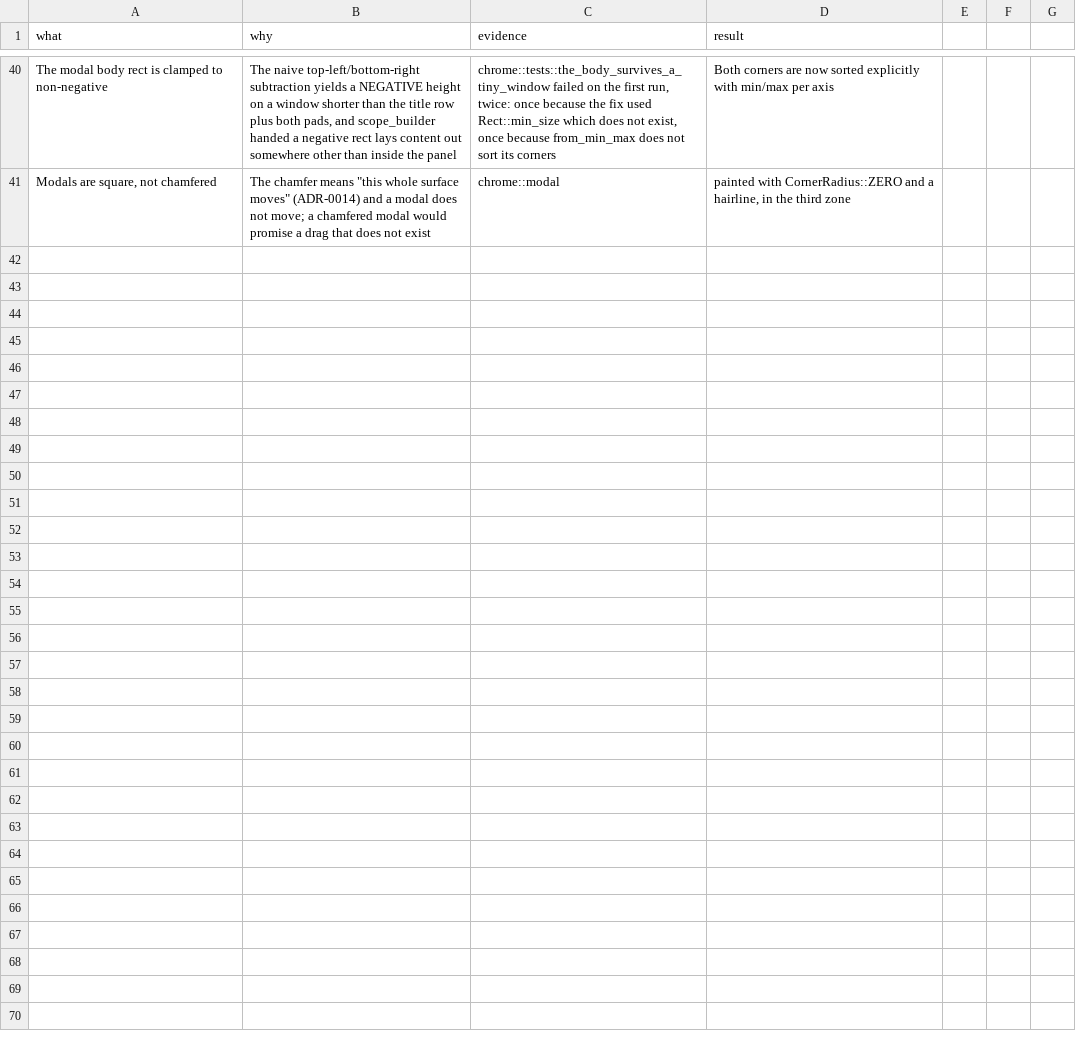
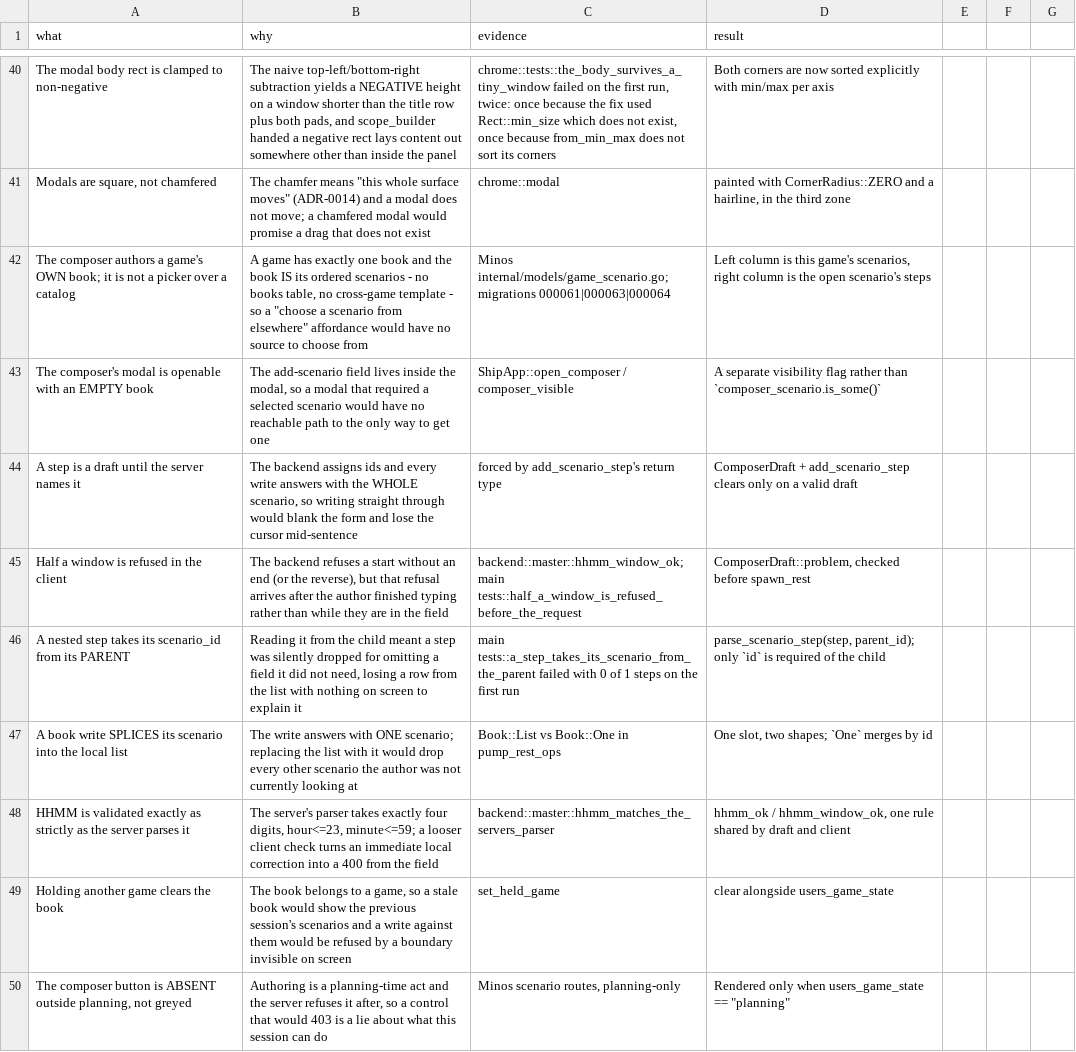
Before and after one commit to edwardmanhattan/tfg, a TSV file: docs/decisions/ui-overhaul.tsv, drawn as a sheet; only a part is shown, gaps mark what is left out; the diff names each change by its address in the sheet, - before the commit and + after, or states it on an @@ line.

Commit message:
Scenario Composer modal on the landed modal primitive
Authors a held game's own scenario book. New end to end: eight client
methods over Minos's scenario routes, two new types, and the modal.

The client shares the server's HHMM strictness (four digits, hour<=23,
minute<=59) so a malformed window is a local correction rather than a
400 from the field, and a half-window is refused while the author is
still in it.

Two decisions the tests forced:

- A nested step takes its scenario_id from the PARENT. Reading it from
  the child dropped a step for omitting a field it did not need, which
  loses a row from the list with nothing on screen to explain it.
- The book is openable while empty. The add-scenario field lives inside
  the modal, so a modal requiring a selected scenario had no reachable
  path to the only way to get one. Hence composer_visible alongside
  composer_scenario.

Holding another game clears the book; the composer button is absent
outside planning rather than greyed, since the server would 403.

cargo check clean. --lib 278 pass, --bin tfg 30, harness 88. The two
--lib failures are the pre-existing map_render and sim ones. The modal
itself is unrendered: grim times out and there is no active window on
this machine, so it is verified by tests and nothing else.

```diff
--- a/docs/decisions/ui-overhaul.tsv
+++ b/docs/decisions/ui-overhaul.tsv
+row 42: The composer authors a game's OWN book; it is not a picker over a catalog | A game has exactly one book and the book IS its ordered scenarios - no books table, no cross-game template - so a "choose a scenario from elsewhere" affordance would have no source to choose from | Minos internal/models/game_scenario.go; migrations 000061|000063|000064 | Left column is this game's scenarios, right column is the open scenario's steps
+row 43: The composer's modal is openable with an EMPTY book | The add-scenario field lives inside the modal, so a modal that required a selected scenario would have no reachable path to the only way to get one | ShipApp::open_composer / composer_visible | A separate visibility flag rather than `composer_scenario.is_some()`
+row 44: A step is a draft until the server names it | The backend assigns ids and every write answers with the WHOLE scenario, so writing straight through would blank the form and lose the cursor mid-sentence | forced by add_scenario_step's return type | ComposerDraft + add_scenario_step clears only on a valid draft
+row 45: Half a window is refused in the client | The backend refuses a start without an end (or the reverse), but that refusal arrives after the author finished typing rather than while they are in the field | backend::master::hhmm_window_ok; main tests::half_a_window_is_refused_before_the_request | ComposerDraft::problem, checked before spawn_rest
+row 46: A nested step takes its scenario_id from its PARENT | Reading it from the child meant a step was silently dropped for omitting a field it did not need, losing a row from the list with nothing on screen to explain it | main tests::a_step_takes_its_scenario_from_the_parent failed with 0 of 1 steps on the first run | parse_scenario_step(step, parent_id); only `id` is required of the child
+row 47: A book write SPLICES its scenario into the local list | The write answers with ONE scenario; replacing the list with it would drop every other scenario the author was not currently looking at | Book::List vs Book::One in pump_rest_ops | One slot, two shapes; `One` merges by id
+row 48: HHMM is validated exactly as strictly as the server parses it | The server's parser takes exactly four digits, hour<=23, minute<=59; a looser client check turns an immediate local correction into a 400 from the field | backend::master::hhmm_matches_the_servers_parser | hhmm_ok / hhmm_window_ok, one rule shared by draft and client
+row 49: Holding another game clears the book | The book belongs to a game, so a stale book would show the previous session's scenarios and a write against them would be refused by a boundary invisible on screen | set_held_game | clear alongside users_game_state
+row 50: The composer button is ABSENT outside planning, not greyed | Authoring is a planning-time act and the server refuses it after, so a control that would 403 is a lie about what this session can do | Minos scenario routes, planning-only | Rendered only when users_game_state == "planning"
```
Also changed, not shown: 4 other files.
